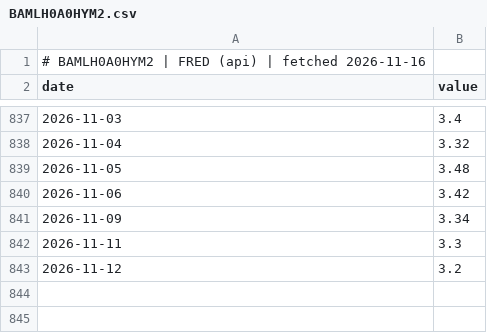
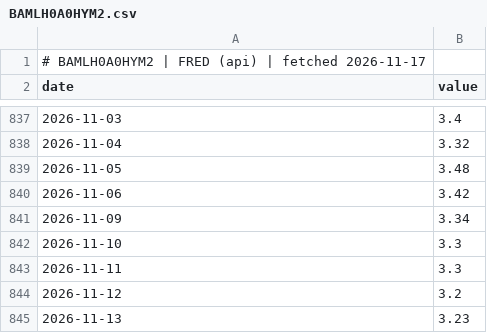
Before and after one commit to GunDamnBoy/chart-of-the-day, a CSV file: data/series/BAMLH0A0HYM2.csv, drawn as a sheet; only a part is shown, gaps mark what is left out.

```diff
--- a/data/series/BAMLH0A0HYM2.csv
+++ b/data/series/BAMLH0A0HYM2.csv
@@ -1,2 +1,2 @@
-# BAMLH0A0HYM2 | FRED (api) | fetched 2026-11-16
+# BAMLH0A0HYM2 | FRED (api) | fetched 2026-11-17
 date,value
@@ -841,3 +841,5 @@ date,value
 2026-11-09,3.34
+2026-11-10,3.3
 2026-11-11,3.3
 2026-11-12,3.2
+2026-11-13,3.23
```
Also changed, not shown: data/series/BAMLC0A0CM.csv, data/series/BAMLH0A1HYBB.csv, 55 other files.
